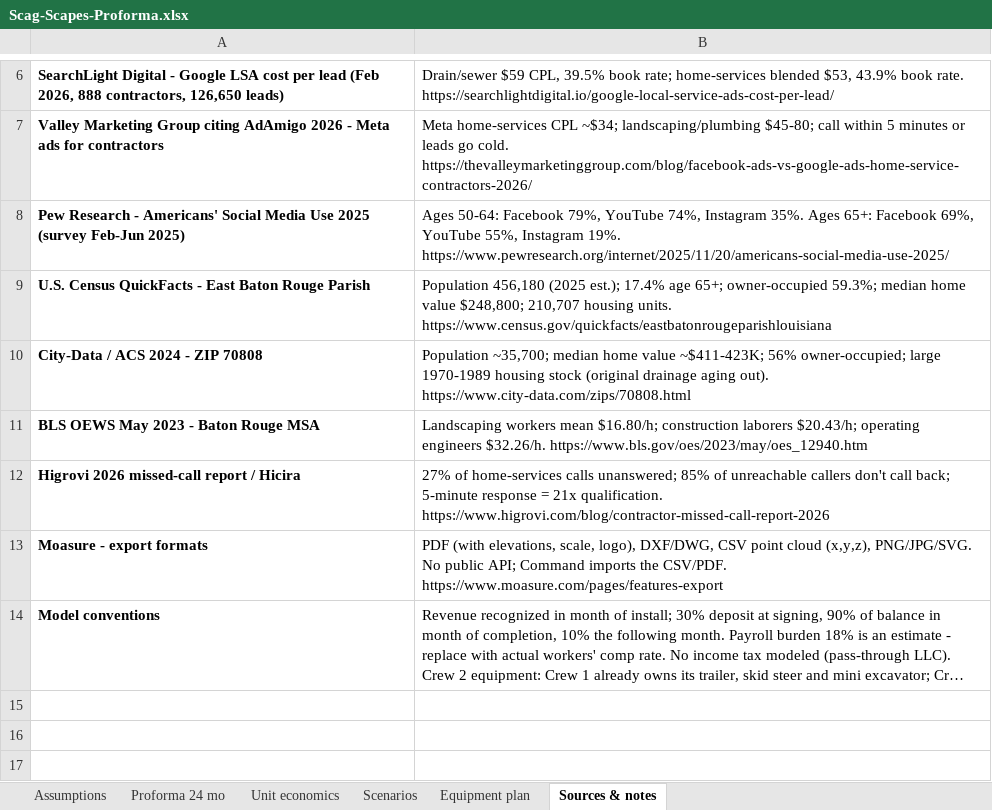
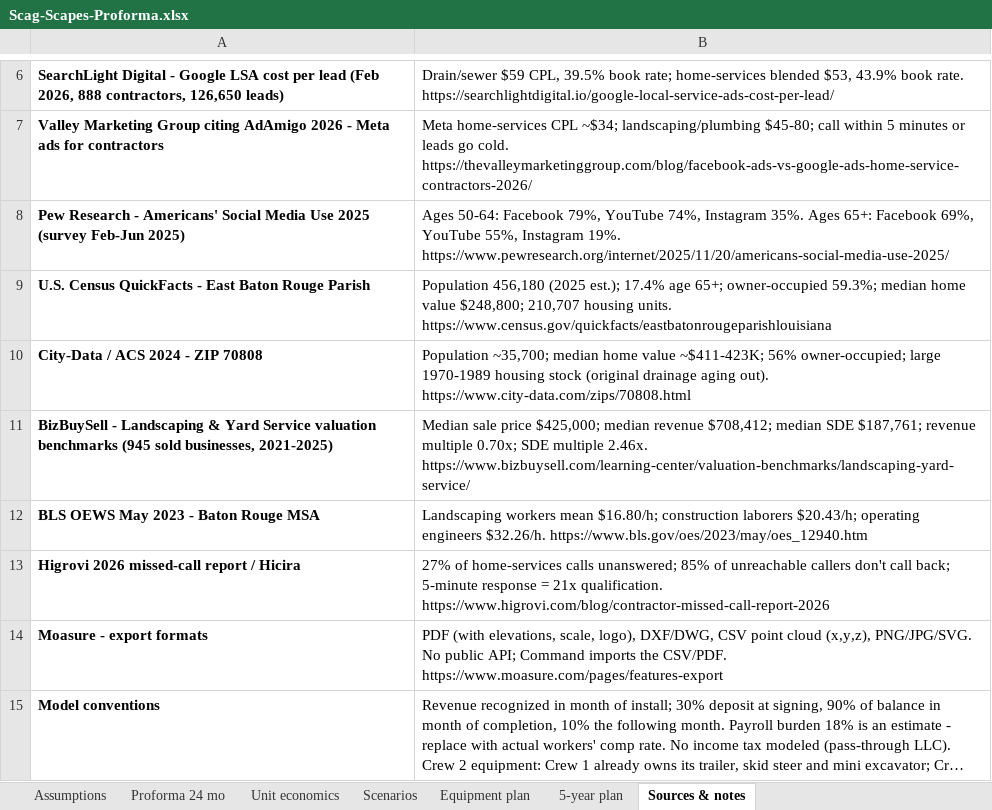
Before and after one commit to nedpearson/ScagScapes, an Excel workbook: docs/Scag-Scapes-Proforma.xlsx, sheet Sources & notes, drawn as a sheet; only a part is shown, gaps mark what is left out; long unchanged cells end in …; values as stored, in another font and other column widths than the file's, no borders; the diff names each change by its address in the sheet, - before the commit and + after, or states it on an @@ line.

```diff
--- a/docs/Scag-Scapes-Proforma.xlsx (sheet Sources & notes)
+++ b/docs/Scag-Scapes-Proforma.xlsx (sheet Sources & notes)
+sheet tab: 5-year plan
+row 11: BizBuySell - Landscaping & Yard Service valuation benchmarks (945 sold businesses, 2021-2025) | Median sale price $425,000; median revenue $708,412; median SDE $187,761; revenue multiple 0.70x; SDE multiple 2.46x. https://www.bizbuysell.com/learning-center/valuation-benchmarks/landscaping-yard-service/
```
Also changed, not shown: 1 other file.
